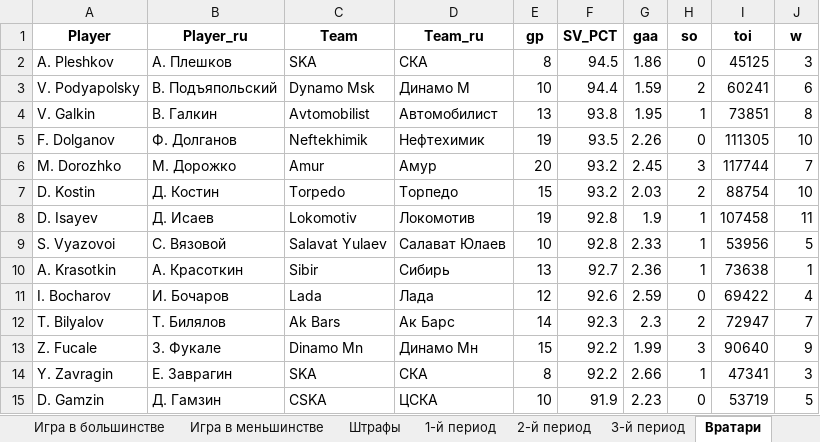
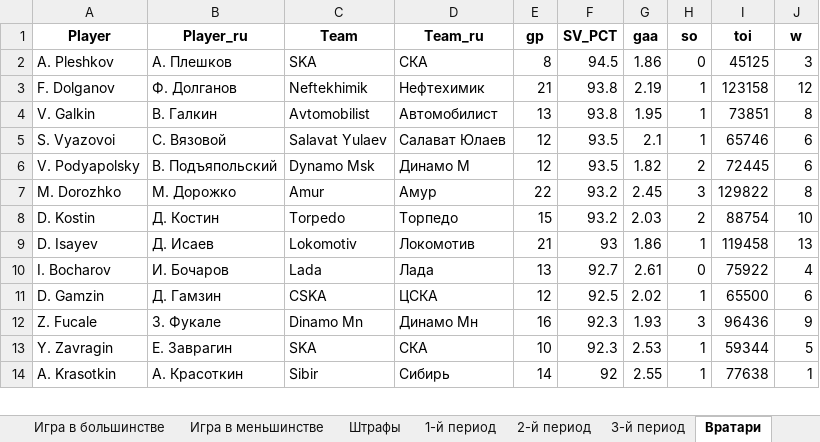
Before and after one commit to GG-Andrew/khl-cloud-results, an Excel workbook: khl/khl_stats_1369.xlsx, sheet Вратари, drawn as a sheet; only a part is shown; values as stored, in another font and other column widths than the file's, no borders; removed rows and columns are numbered as before the commit, all else as after; the diff covers the shown part only; the diff names each change by its address in the sheet, - before the commit and + after, or states it on an @@ line.

```diff
--- a/khl/khl_stats_1369.xlsx (sheet Вратари)
+++ b/khl/khl_stats_1369.xlsx (sheet Вратари)
-row 3: V. Podyapolsky | В. Подъяпольский | Dynamo Msk | Динамо М | 10 | 94.4 | 1.59 | 2 | 60241 | 6
+row 3: F. Dolganov | Ф. Долганов | Neftekhimik | Нефтехимик | 21 | 93.8 | 2.19 | 1 | 123158 | 12
-row 5: F. Dolganov | Ф. Долганов | Neftekhimik | Нефтехимик | 19 | 93.5 | 2.26 | 0 | 111305 | 10
+row 5: S. Vyazovoi | С. Вязовой | Salavat Yulaev | Салават Юлаев | 12 | 93.5 | 2.1 | 1 | 65746 | 6
+row 6: V. Podyapolsky | В. Подъяпольский | Dynamo Msk | Динамо М | 12 | 93.5 | 1.82 | 2 | 72445 | 6
-E7 (gp): 20
+E7 (gp): 22
-I7 (toi): 117744
+I7 (toi): 129822
-J7 (w): 7
+J7 (w): 8
-E9 (gp): 19
+E9 (gp): 21
-F9 (SV_PCT): 92.8
+F9 (SV_PCT): 93
-G9 (gaa): 1.9
+G9 (gaa): 1.86
-I9 (toi): 107458
+I9 (toi): 119458
-J9 (w): 11
+J9 (w): 13
-row 9: S. Vyazovoi | С. Вязовой | Salavat Yulaev | Салават Юлаев | 10 | 92.8 | 2.33 | 1 | 53956 | 5
-row 10: A. Krasotkin | А. Красоткин | Sibir | Сибирь | 13 | 92.7 | 2.36 | 1 | 73638 | 1
-E10 (gp): 12
+E10 (gp): 13
-F10 (SV_PCT): 92.6
+F10 (SV_PCT): 92.7
-G10 (gaa): 2.59
+G10 (gaa): 2.61
-I10 (toi): 69422
+I10 (toi): 75922
-row 12: T. Bilyalov | Т. Билялов | Ak Bars | Ак Барс | 14 | 92.3 | 2.3 | 2 | 72947 | 7
+row 11: D. Gamzin | Д. Гамзин | CSKA | ЦСКА | 12 | 92.5 | 2.02 | 1 | 65500 | 6
-E12 (gp): 15
+E12 (gp): 16
-F12:F13 (SV_PCT): 92.2
+F12:F13 (SV_PCT): 92.3
-G12 (gaa): 1.99
+G12 (gaa): 1.93
-I12 (toi): 90640
+I12 (toi): 96436
-E13 (gp): 8
+E13 (gp): 10
-G13 (gaa): 2.66
+G13 (gaa): 2.53
-I13 (toi): 47341
+I13 (toi): 59344
-J13 (w): 3
+J13 (w): 5
-row 15: D. Gamzin | Д. Гамзин | CSKA | ЦСКА | 10 | 91.9 | 2.23 | 0 | 53719 | 5
+row 14: A. Krasotkin | А. Красоткин | Sibir | Сибирь | 14 | 92 | 2.55 | 1 | 77638 | 1
```
Also changed, not shown: 9 added rows, 8 removed rows and 6 edited cells elsewhere in this sheet, sheet Игра в большинстве, sheet Общая статистика, sheet Игра в меньшинстве, sheet 1-й период, sheet 2-й период, sheet 3-й период, 6 more sheets, khl/Injuries_Master_Clubs.xlsx, khl/khl_players_stats_1369.xlsx, 6 other files.
